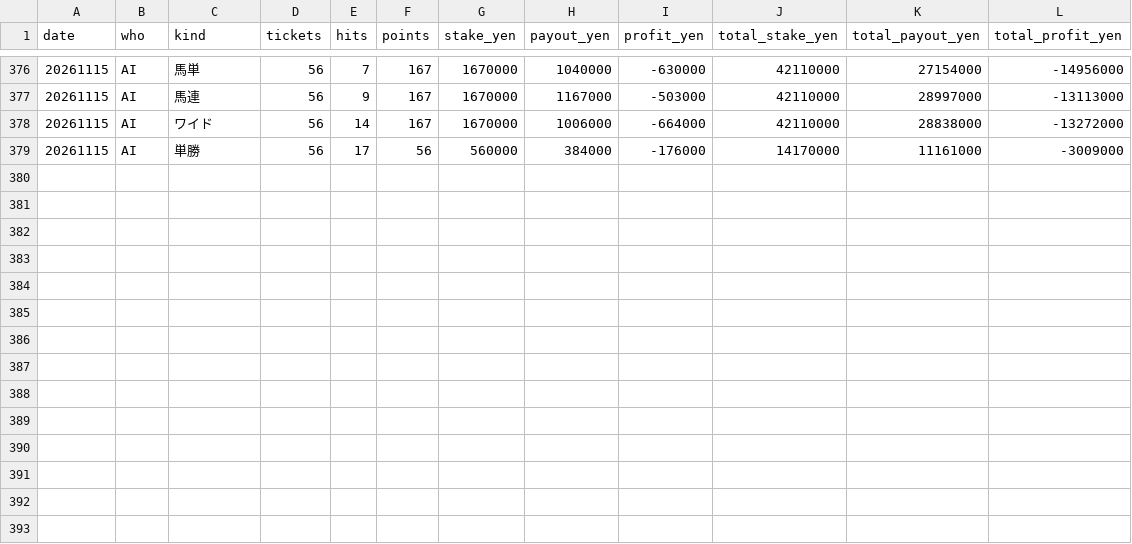
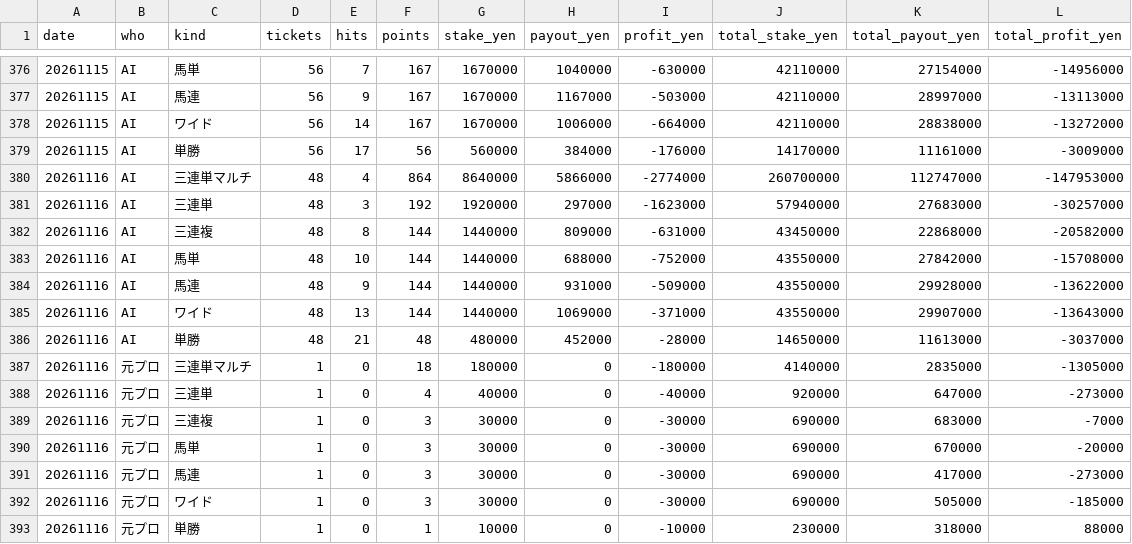
Before and after one commit to mtezoro-hash/keiba-picks, a CSV file: nar_bets.csv, drawn as a sheet; only a part is shown, gaps mark what is left out; the diff names each change by its address in the sheet, - before the commit and + after, or states it on an @@ line.

Commit message:
地方の記録 nar_bets.csv 20261116

```diff
--- a/nar_bets.csv
+++ b/nar_bets.csv
+row 380: 20261116 | AI | 三連単マルチ | 48 | 4 | 864 | 8640000 | 5866000 | -2774000 | 260700000 | 112747000 | -147953000
+row 381: 20261116 | AI | 三連単 | 48 | 3 | 192 | 1920000 | 297000 | -1623000 | 57940000 | 27683000 | -30257000
+row 382: 20261116 | AI | 三連複 | 48 | 8 | 144 | 1440000 | 809000 | -631000 | 43450000 | 22868000 | -20582000
+row 383: 20261116 | AI | 馬単 | 48 | 10 | 144 | 1440000 | 688000 | -752000 | 43550000 | 27842000 | -15708000
+row 384: 20261116 | AI | 馬連 | 48 | 9 | 144 | 1440000 | 931000 | -509000 | 43550000 | 29928000 | -13622000
+row 385: 20261116 | AI | ワイド | 48 | 13 | 144 | 1440000 | 1069000 | -371000 | 43550000 | 29907000 | -13643000
+row 386: 20261116 | AI | 単勝 | 48 | 21 | 48 | 480000 | 452000 | -28000 | 14650000 | 11613000 | -3037000
+row 387: 20261116 | 元プロ | 三連単マルチ | 1 | 0 | 18 | 180000 | 0 | -180000 | 4140000 | 2835000 | -1305000
+row 388: 20261116 | 元プロ | 三連単 | 1 | 0 | 4 | 40000 | 0 | -40000 | 920000 | 647000 | -273000
+row 389: 20261116 | 元プロ | 三連複 | 1 | 0 | 3 | 30000 | 0 | -30000 | 690000 | 683000 | -7000
+row 390: 20261116 | 元プロ | 馬単 | 1 | 0 | 3 | 30000 | 0 | -30000 | 690000 | 670000 | -20000
+row 391: 20261116 | 元プロ | 馬連 | 1 | 0 | 3 | 30000 | 0 | -30000 | 690000 | 417000 | -273000
+row 392: 20261116 | 元プロ | ワイド | 1 | 0 | 3 | 30000 | 0 | -30000 | 690000 | 505000 | -185000
+row 393: 20261116 | 元プロ | 単勝 | 1 | 0 | 1 | 10000 | 0 | -10000 | 230000 | 318000 | 88000
```
